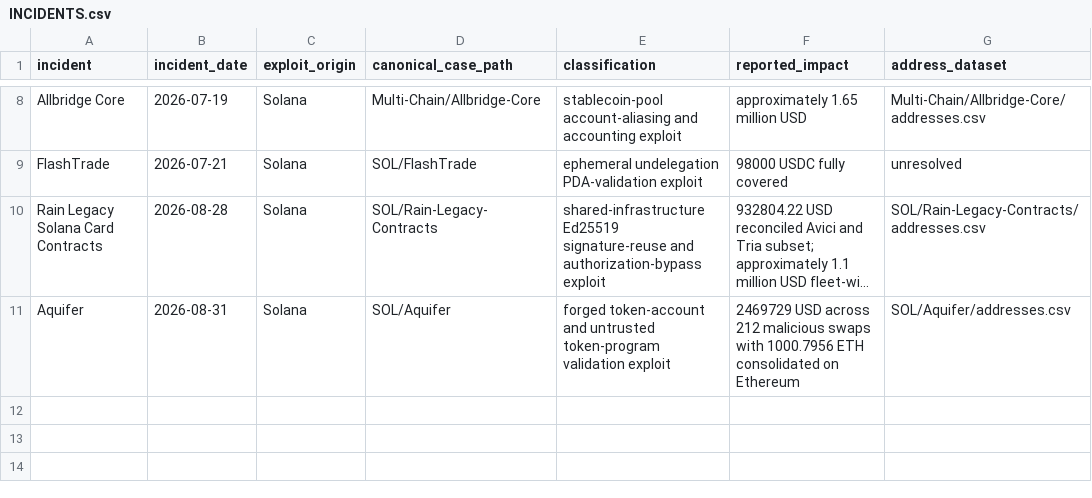
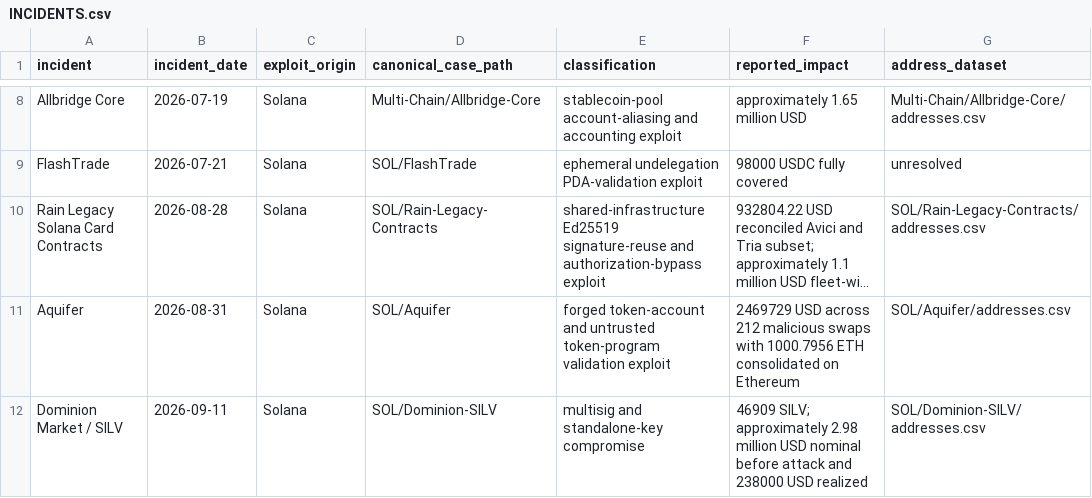
Before and after one commit to ryanshatch/blockchain-analysis-on-threat-actors, a CSV file: SOL/INCIDENTS.csv, drawn as a sheet; only a part is shown, gaps mark what is left out; long unchanged cells end in …; the diff names each change by its address in the sheet, - before the commit and + after, or states it on an @@ line.

Commit message:
Add September threat intelligence and reconcile existing reports

```diff
--- a/SOL/INCIDENTS.csv
+++ b/SOL/INCIDENTS.csv
+row 12: Dominion Market / SILV | 2026-09-11 | Solana | SOL/Dominion-SILV | multisig and standalone-key compromise | 46909 SILV; approximately 2.98 million USD nominal before attack and 238000 USD realized | SOL/Dominion-SILV/addresses.csv
```
Also changed, not shown: 23 other files.
